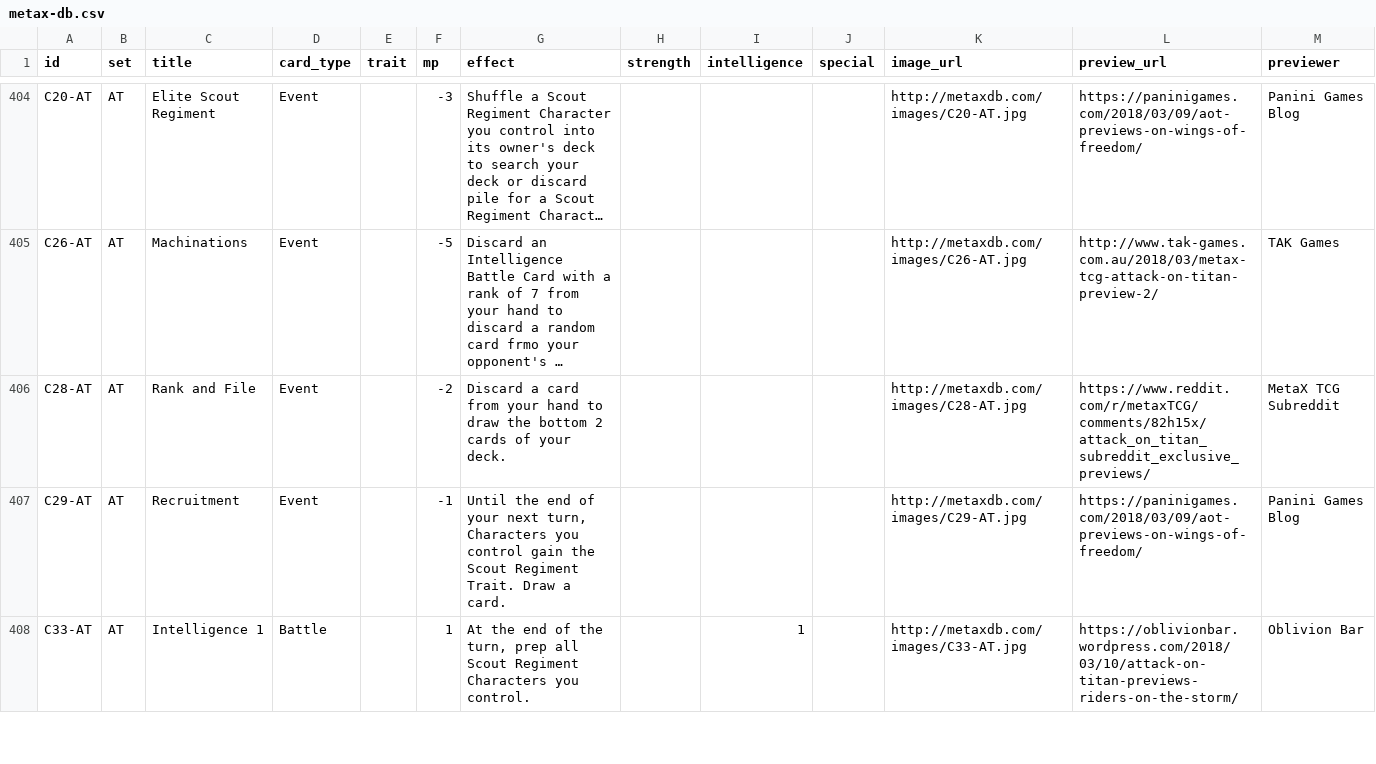
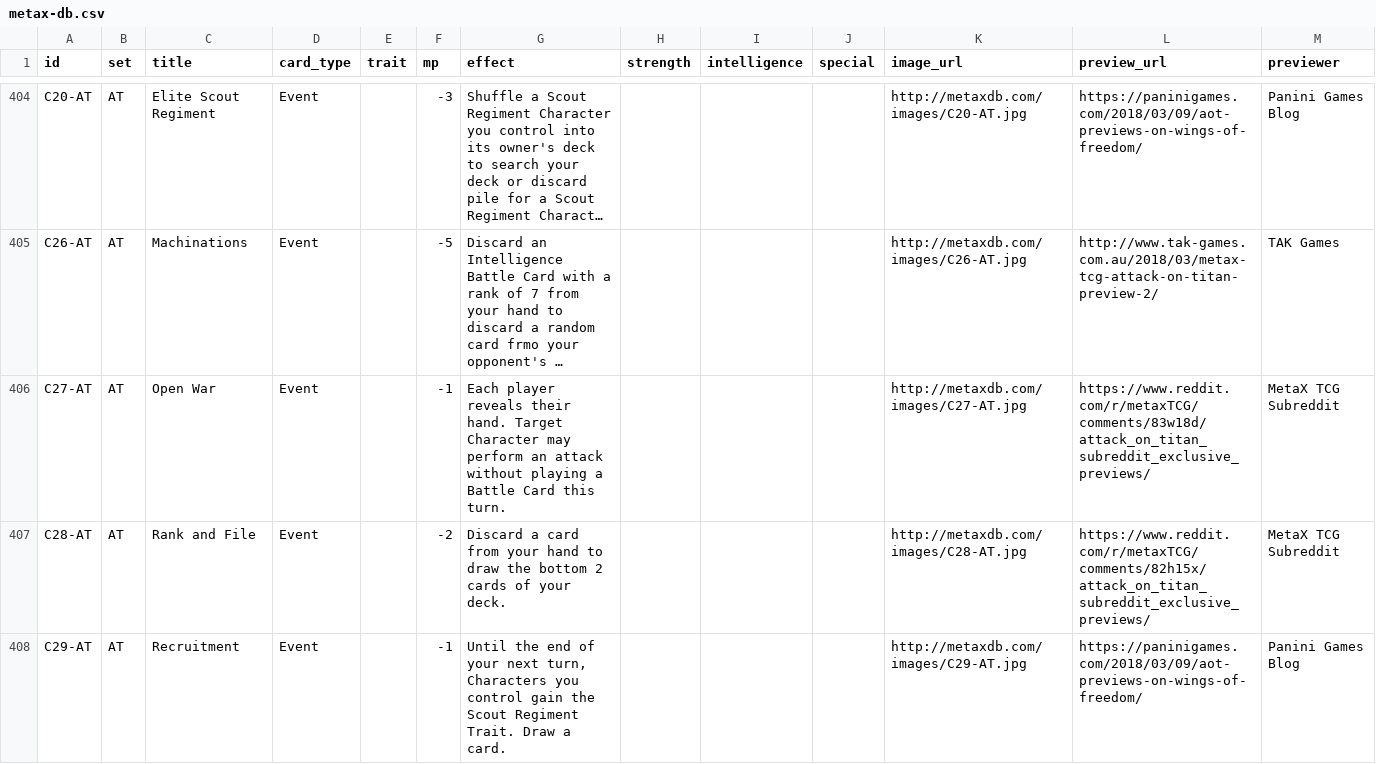
Before and after one commit to phated/metax-deck-builder, a CSV file: data/metax-db.csv, drawn as a sheet; only a part is shown, gaps mark what is left out; the shorter side is filled out with more unchanged rows; long unchanged cells end in …; the diff covers the shown part only; the diff names each change by its address in the sheet, - before the commit and + after, or states it on an @@ line.

Commit message:
Add data for 3/12 previews

```diff
--- a/data/metax-db.csv
+++ b/data/metax-db.csv
+row 406: C27-AT | AT | Open War | Event |  | -1 | Each player reveals their hand. Target Character may perform an attack without playing a Battle Card this turn. |  |  |  | http://metaxdb.com/images/C27-AT.jpg | https://www.reddit.com/r/metaxTCG/comments/83w18d/attack_on_titan_subreddit_exclusive_previews/ | MetaX TCG Subreddit
```
Also changed, not shown: 4 added rows elsewhere in this file, 1 other file.
